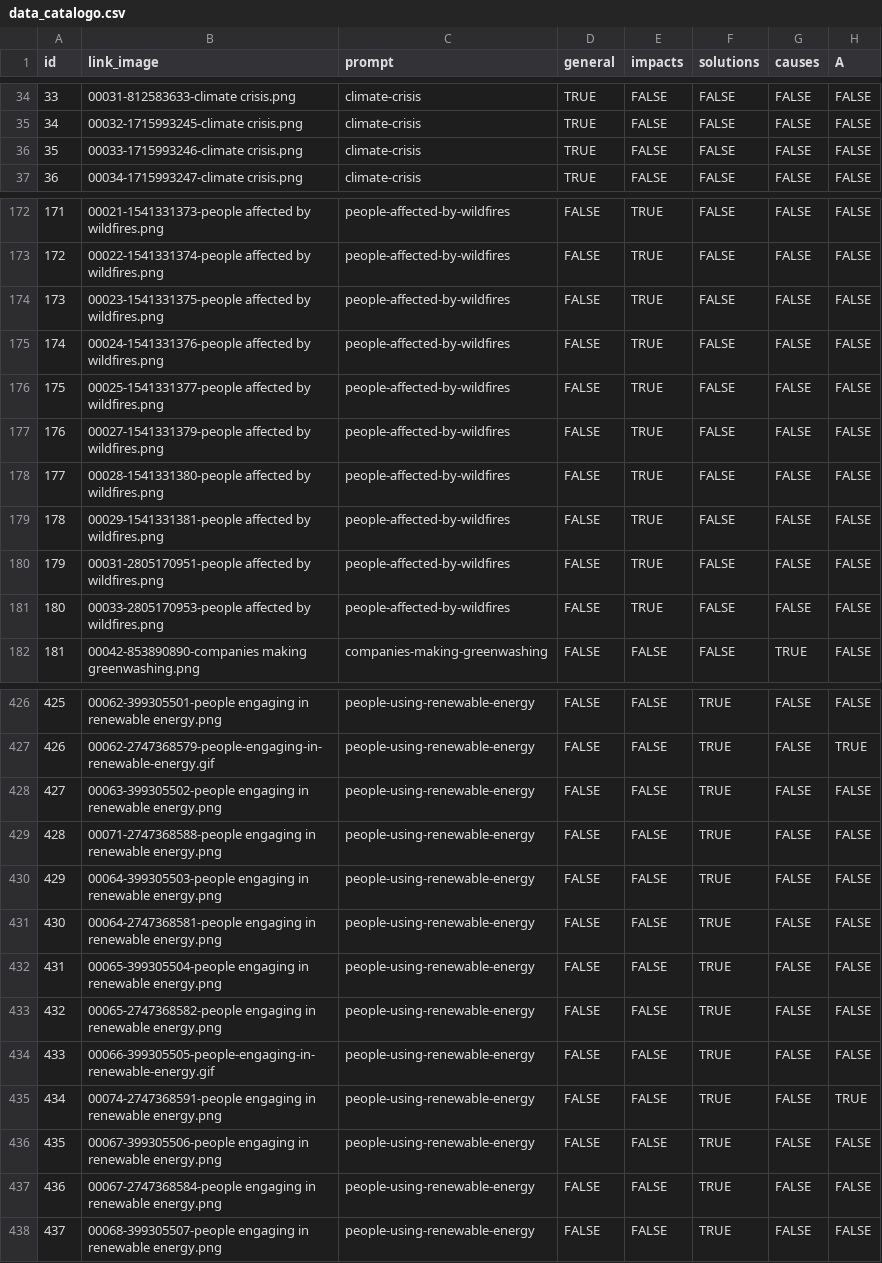
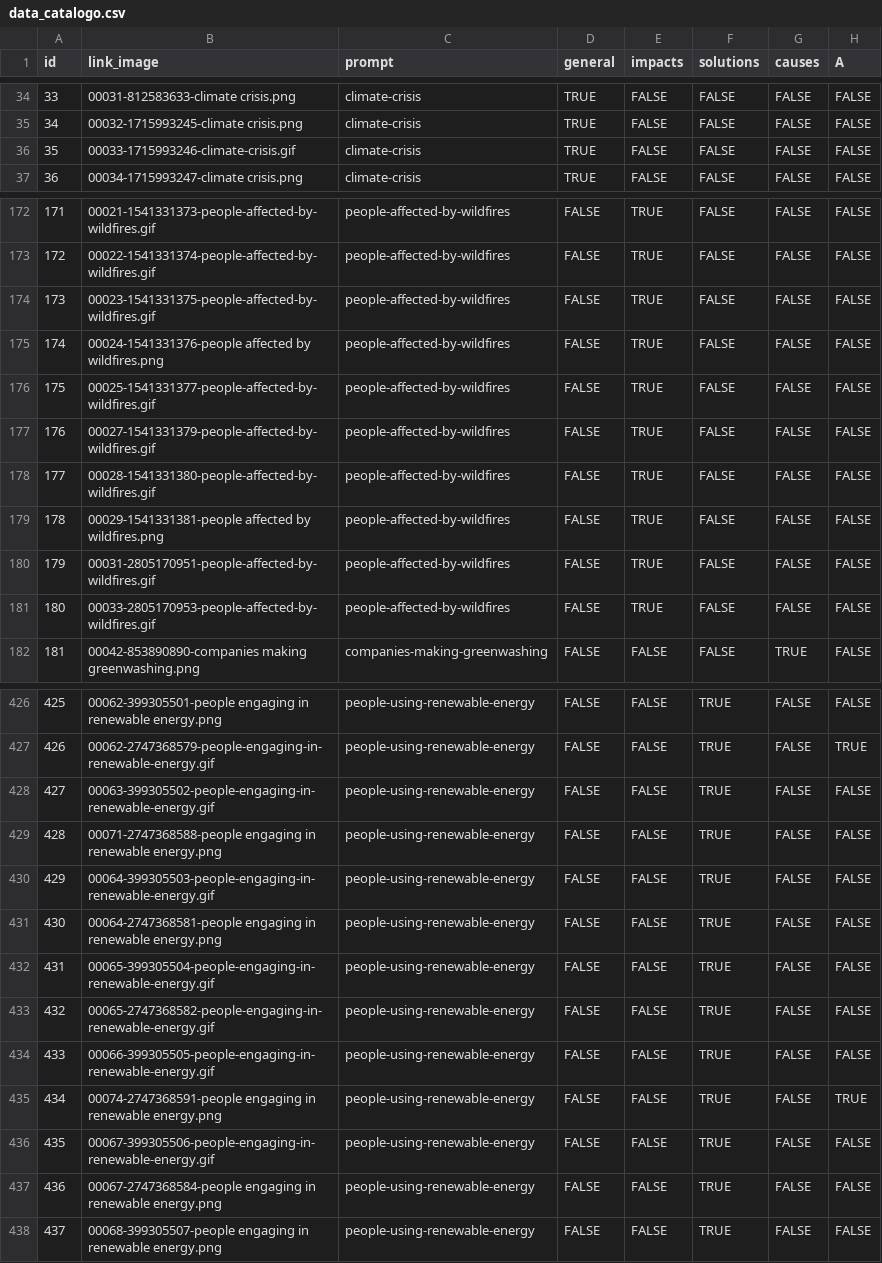
Before and after one commit to densitydesign/dd18-g06, a CSV file: assets/dataset/data_catalogo.csv, drawn as a sheet; only a part is shown, gaps mark what is left out; the diff covers the shown part only; the diff names each change by its address in the sheet, - before the commit and + after, or states it on an @@ line.

```diff
--- a/assets/dataset/data_catalogo.csv
+++ b/assets/dataset/data_catalogo.csv
-B36 (link_image): 00033-1715993246-climate crisis.png
+B36 (link_image): 00033-1715993246-climate-crisis.gif
-B172 (link_image): 00021-1541331373-people affected by wildfires.png
+B172 (link_image): 00021-1541331373-people-affected-by-wildfires.gif
-B173 (link_image): 00022-1541331374-people affected by wildfires.png
+B173 (link_image): 00022-1541331374-people-affected-by-wildfires.gif
-B174 (link_image): 00023-1541331375-people affected by wildfires.png
+B174 (link_image): 00023-1541331375-people-affected-by-wildfires.gif
-B176 (link_image): 00025-1541331377-people affected by wildfires.png
+B176 (link_image): 00025-1541331377-people-affected-by-wildfires.gif
-B177 (link_image): 00027-1541331379-people affected by wildfires.png
+B177 (link_image): 00027-1541331379-people-affected-by-wildfires.gif
-B178 (link_image): 00028-1541331380-people affected by wildfires.png
+B178 (link_image): 00028-1541331380-people-affected-by-wildfires.gif
-B180 (link_image): 00031-2805170951-people affected by wildfires.png
+B180 (link_image): 00031-2805170951-people-affected-by-wildfires.gif
-B181 (link_image): 00033-2805170953-people affected by wildfires.png
+B181 (link_image): 00033-2805170953-people-affected-by-wildfires.gif
-B428 (link_image): 00063-399305502-people engaging in renewable energy.png
+B428 (link_image): 00063-399305502-people-engaging-in-renewable-energy.gif
-B430 (link_image): 00064-399305503-people engaging in renewable energy.png
+B430 (link_image): 00064-399305503-people-engaging-in-renewable-energy.gif
-B432 (link_image): 00065-399305504-people engaging in renewable energy.png
+B432 (link_image): 00065-399305504-people-engaging-in-renewable-energy.gif
-B433 (link_image): 00065-2747368582-people engaging in renewable energy.png
+B433 (link_image): 00065-2747368582-people-engaging-in-renewable-energy.gif
-B436 (link_image): 00067-399305506-people engaging in renewable energy.png
+B436 (link_image): 00067-399305506-people-engaging-in-renewable-energy.gif
```
Also changed, not shown: 33 edited cells elsewhere in this file, 1 other file.
